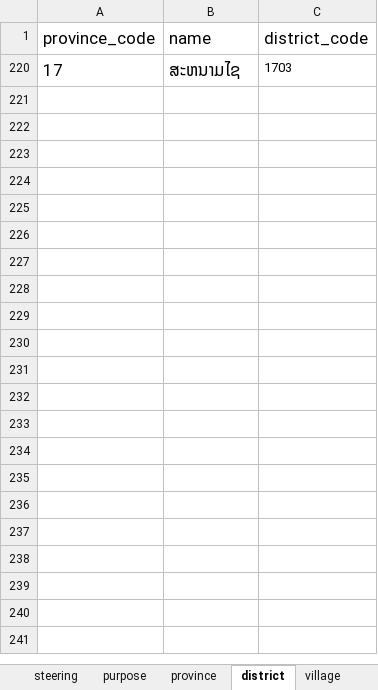
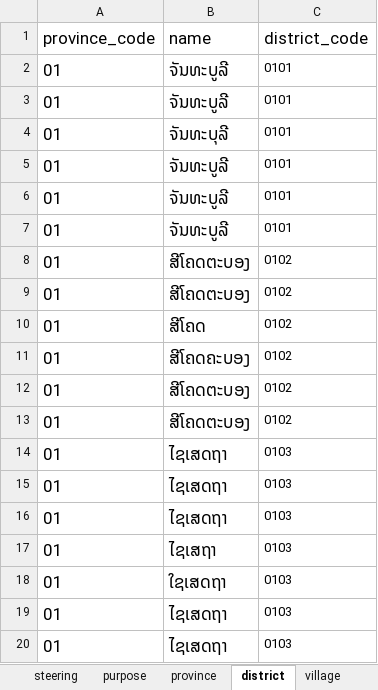
Before and after one commit to cdglaosDev/solr_to_mysql, an Excel workbook: files/Cleansing_Solr_2022.xlsx, sheet district, drawn as a sheet; only a part is shown; values as stored, in another font and other column widths than the file's, no borders; charts and pictures not drawn; removed rows and columns are numbered as before the commit, all else as after; the diff covers the shown part only; the diff names each change by its address in the sheet, - before the commit and + after, or states it on an @@ line.

```diff
--- a/files/Cleansing_Solr_2022.xlsx (sheet district)
+++ b/files/Cleansing_Solr_2022.xlsx (sheet district)
@@ row 220 hidden: 17 | ສະຫນາມໄຊ | 1703 @@
@@ row 2 unhidden: 01 | ຈັນທະບູລີ | 0101 @@
@@ row 3 unhidden: 01 | ຈັນທະບູລີ | 0101 @@
@@ row 4 unhidden: 01 | ຈັນທະບຸລີ | 0101 @@
@@ row 5 unhidden: 01 | ຈັນທະບູລີ | 0101 @@
@@ row 6 unhidden: 01 | ຈັນທະບູລີ | 0101 @@
@@ row 7 unhidden: 01 | ຈັນທະບູລີ | 0101 @@
@@ row 8 unhidden: 01 | ສີໂຄດຕະບອງ | 0102 @@
@@ row 9 unhidden: 01 | ສີໂຄດຕະບອງ | 0102 @@
@@ row 10 unhidden: 01 | ສີໂຄດ | 0102 @@
@@ row 11 unhidden: 01 | ສີໂຄດຄະບອງ | 0102 @@
@@ row 12 unhidden: 01 | ສີໂຄດຕະບອງ | 0102 @@
@@ row 13 unhidden: 01 | ສີໂຄດຕະບອງ | 0102 @@
@@ row 14 unhidden: 01 | ໄຊເສດຖາ | 0103 @@
@@ row 15 unhidden: 01 | ໄຊເສດຖາ | 0103 @@
@@ row 16 unhidden: 01 | ໄຊເສດຖາ | 0103 @@
@@ row 17 unhidden: 01 | ໄຊເສຖາ | 0103 @@
@@ row 18 unhidden: 01 | ໃຊເສດຖາ | 0103 @@
@@ row 19 unhidden: 01 | ໄຊເສດຖາ | 0103 @@
@@ row 20 unhidden: 01 | ໄຊເສດຖາ | 0103 @@
```
Also changed, not shown: 25 hidden or unhidden rows elsewhere in this sheet, sheet color, charts or pictures, 6 other files.
